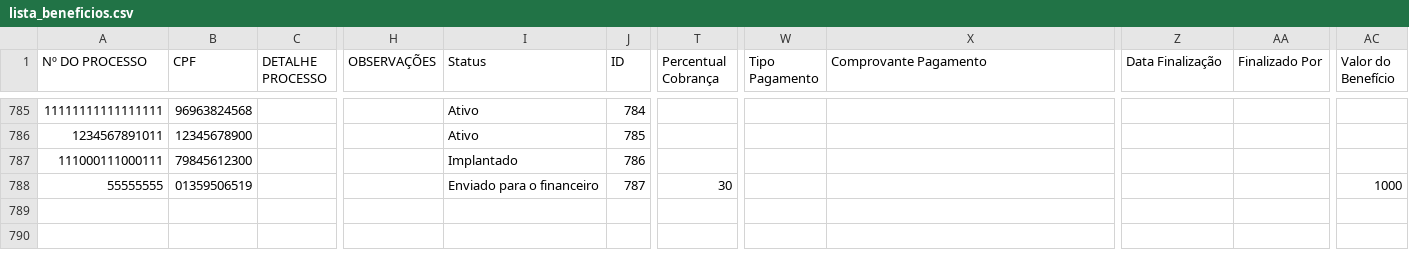
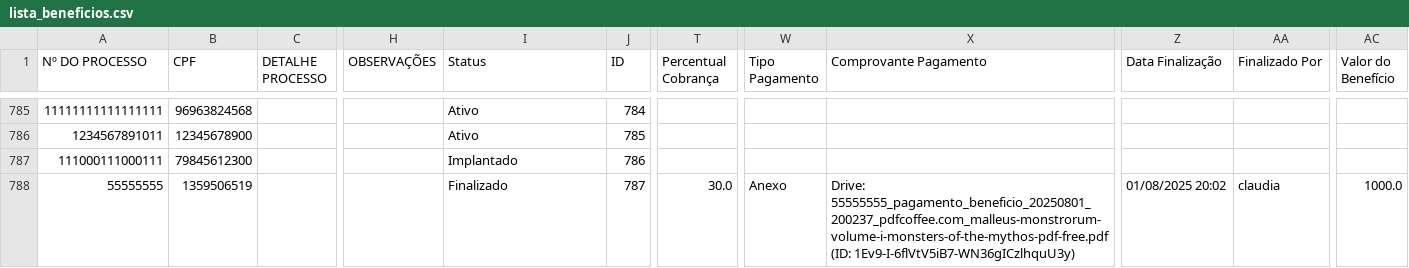
Before and after one commit to leoparipiranga/capistrano_processos, a CSV file: bases/lista_beneficios.csv, drawn as a sheet; only a part is shown, gaps mark what is left out; the diff names each change by its address in the sheet, - before the commit and + after, or states it on an @@ line.

Commit message:
Atualização via Streamlit 01/08/2025 20:02:43

```diff
--- a/bases/lista_beneficios.csv
+++ b/bases/lista_beneficios.csv
-B788 (CPF): 01359506519
+B788 (CPF): 1359506519
-I788 (Status): Enviado para o financeiro
+I788 (Status): Finalizado
-T788 (Percentual Cobrança): 30
+T788 (Percentual Cobrança): 30.0
-W788 (Tipo Pagamento): (empty)
+W788 (Tipo Pagamento): Anexo
-X788 (Comprovante Pagamento): (empty)
+X788 (Comprovante Pagamento): Drive: 55555555_pagamento_beneficio_20250801_200237_pdfcoffee.com_malleus-monstrorum-volume-i-monsters-of-the-mythos-pdf-free.pdf (ID: 1Ev9-I-6flVtV5iB7-WN36gICzlhquU3y)
-Z788 (Data Finalização): (empty)
+Z788 (Data Finalização): 01/08/2025 20:02
-AA788 (Finalizado Por): (empty)
+AA788 (Finalizado Por): claudia
-AC788 (Valor do Benefício): 1000
+AC788 (Valor do Benefício): 1000.0
```
